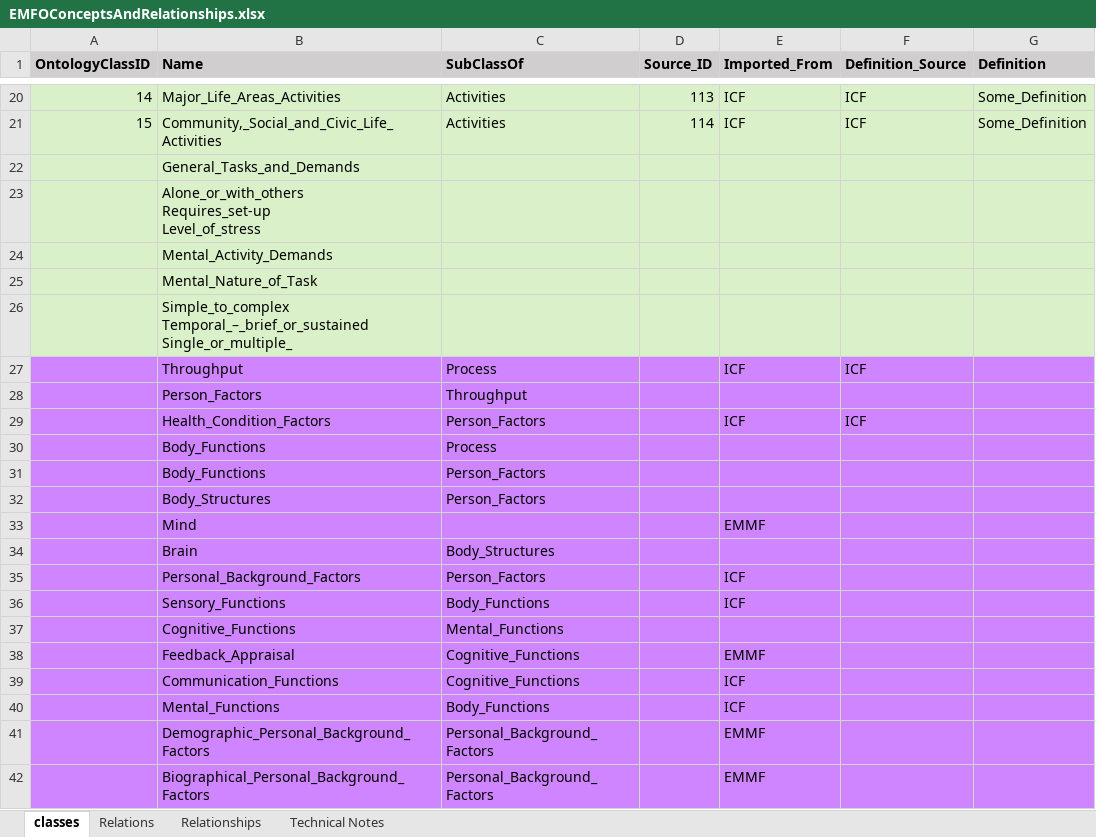
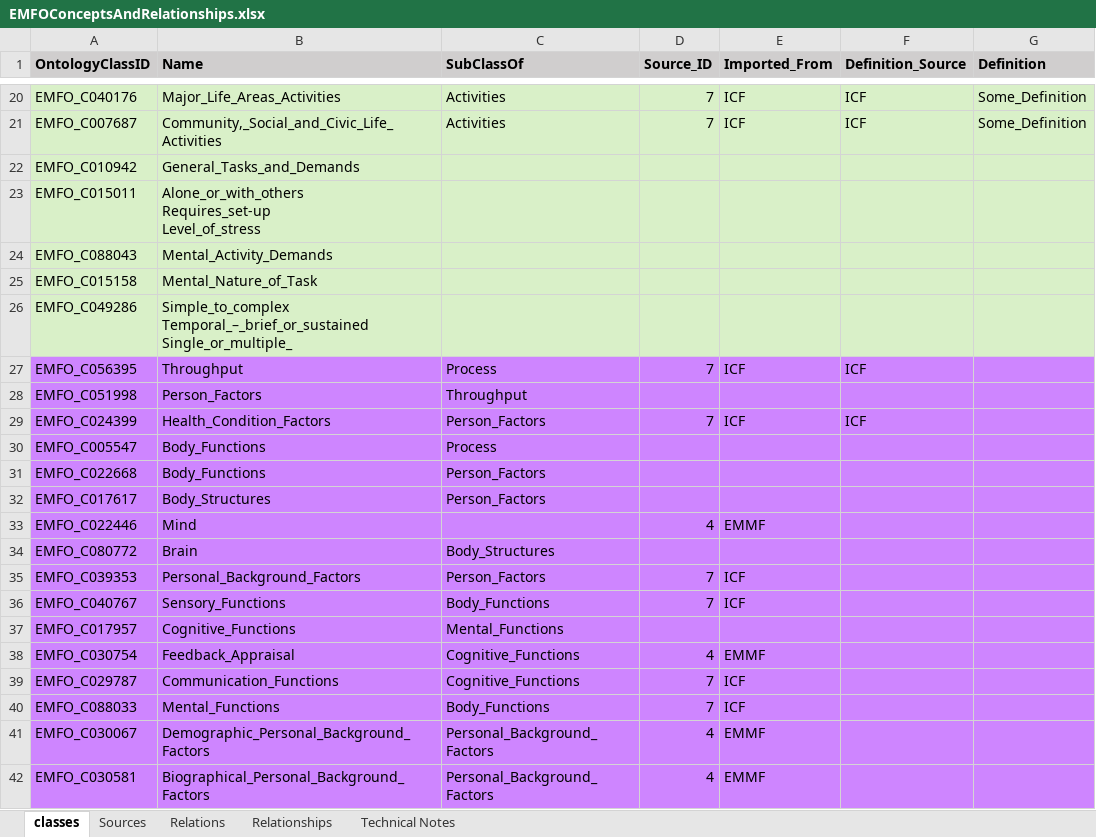
Before and after one commit to CC-RMD-EpiBio/EcologicalMentalFunctioningOntology, an Excel workbook: EMFOConceptsAndRelationships.xlsx, sheet classes, drawn as a sheet; only a part is shown, gaps mark what is left out; values as stored, in another font and other column widths than the file's, no borders; the diff covers the shown part only; the diff names each change by its address in the sheet, - before the commit and + after, or states it on an @@ line.

```diff
--- a/EMFOConceptsAndRelationships.xlsx (sheet classes)
+++ b/EMFOConceptsAndRelationships.xlsx (sheet classes)
+sheet tab: Sources
-A20 (OntologyClassID): 14
+A20 (OntologyClassID): EMFO_C040176
-D20 (Source_ID): 113
+D20 (Source_ID): 7
-A21 (OntologyClassID): 15
+A21 (OntologyClassID): EMFO_C007687
-D21 (Source_ID): 114
+D21 (Source_ID): 7
-A22 (OntologyClassID): (empty)
+A22 (OntologyClassID): EMFO_C010942
-A23 (OntologyClassID): (empty)
+A23 (OntologyClassID): EMFO_C015011
-A24 (OntologyClassID): (empty)
+A24 (OntologyClassID): EMFO_C088043
-A25 (OntologyClassID): (empty)
+A25 (OntologyClassID): EMFO_C015158
-A26 (OntologyClassID): (empty)
+A26 (OntologyClassID): EMFO_C049286
-A27 (OntologyClassID): (empty)
+A27 (OntologyClassID): EMFO_C056395
-D27 (Source_ID): (empty)
+D27 (Source_ID): 7
-A28 (OntologyClassID): (empty)
+A28 (OntologyClassID): EMFO_C051998
-A29 (OntologyClassID): (empty)
+A29 (OntologyClassID): EMFO_C024399
-D29 (Source_ID): (empty)
+D29 (Source_ID): 7
-A30 (OntologyClassID): (empty)
+A30 (OntologyClassID): EMFO_C005547
-A31 (OntologyClassID): (empty)
+A31 (OntologyClassID): EMFO_C022668
-A32 (OntologyClassID): (empty)
+A32 (OntologyClassID): EMFO_C017617
-A33 (OntologyClassID): (empty)
+A33 (OntologyClassID): EMFO_C022446
-D33 (Source_ID): (empty)
+D33 (Source_ID): 4
-A34 (OntologyClassID): (empty)
+A34 (OntologyClassID): EMFO_C080772
-A35 (OntologyClassID): (empty)
+A35 (OntologyClassID): EMFO_C039353
-D35:D36 (Source_ID): (empty)
+D35:D36 (Source_ID): 7
-A36 (OntologyClassID): (empty)
+A36 (OntologyClassID): EMFO_C040767
-A37 (OntologyClassID): (empty)
+A37 (OntologyClassID): EMFO_C017957
-A38 (OntologyClassID): (empty)
+A38 (OntologyClassID): EMFO_C030754
-D38 (Source_ID): (empty)
+D38 (Source_ID): 4
-A39 (OntologyClassID): (empty)
+A39 (OntologyClassID): EMFO_C029787
-D39:D40 (Source_ID): (empty)
+D39:D40 (Source_ID): 7
-A40 (OntologyClassID): (empty)
+A40 (OntologyClassID): EMFO_C088033
-A41 (OntologyClassID): (empty)
+A41 (OntologyClassID): EMFO_C030067
-D41:D42 (Source_ID): (empty)
+D41:D42 (Source_ID): 4
-A42 (OntologyClassID): (empty)
+A42 (OntologyClassID): EMFO_C030581
```
Also changed, not shown: 7 added rows and 65 edited cells elsewhere in this sheet, sheet Relationships, sheet Relations.
